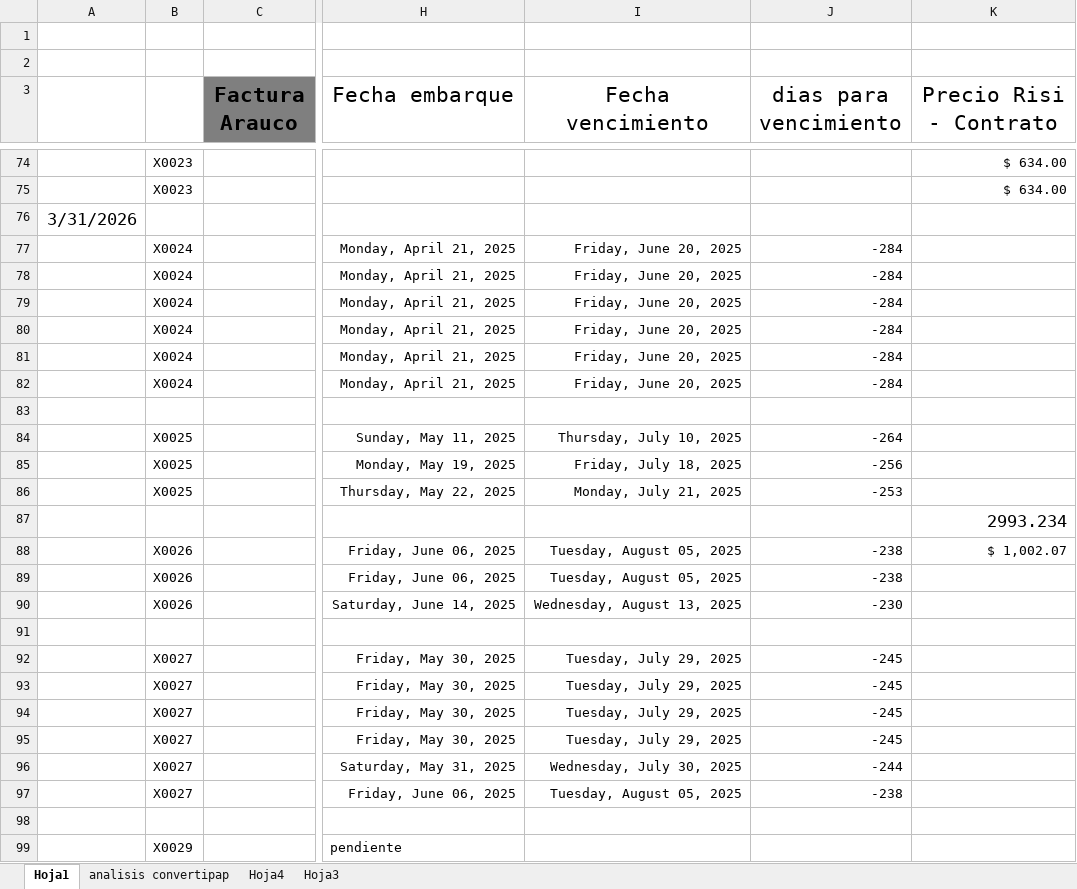
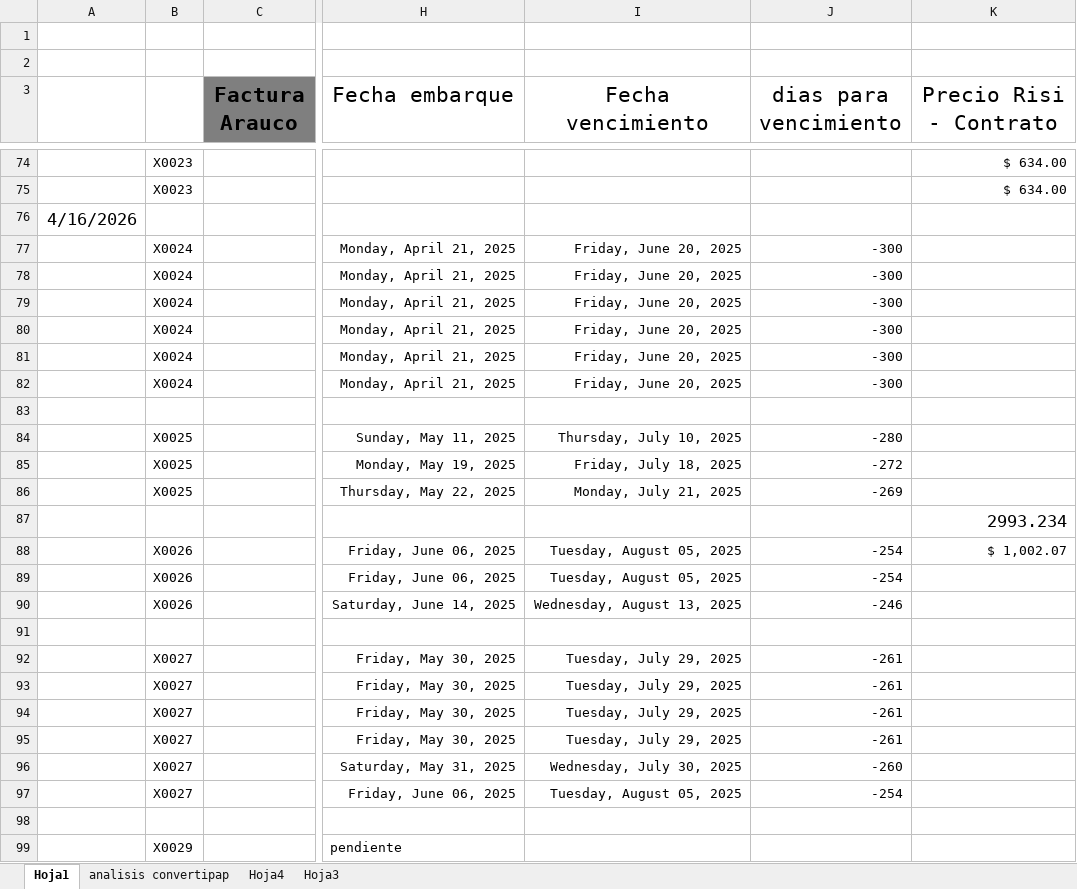
Before and after one commit to eduardobazua1/bza-reports, an Excel workbook: Sales_Report.xlsx, sheet Hoja1, drawn as a sheet; only a part is shown, gaps mark what is left out; values as stored, in another font and other column widths than the file's, no borders; the diff covers the shown part only; the diff names each change by its address in the sheet, - before the commit and + after, or states it on an @@ line.

```diff
--- a/Sales_Report.xlsx (sheet Hoja1)
+++ b/Sales_Report.xlsx (sheet Hoja1)
-A76: 3/31/2026
+A76: 4/16/2026
-J77:J82 (dias para vencimiento): -284
+J77:J82 (dias para vencimiento): -300
-J84 (dias para vencimiento): -264
+J84 (dias para vencimiento): -280
-J85 (dias para vencimiento): -256
+J85 (dias para vencimiento): -272
-J86 (dias para vencimiento): -253
+J86 (dias para vencimiento): -269
-J88:J89 (dias para vencimiento): -238
+J88:J89 (dias para vencimiento): -254
-J90 (dias para vencimiento): -230
+J90 (dias para vencimiento): -246
-J92:J95 (dias para vencimiento): -245
+J92:J95 (dias para vencimiento): -261
-J96 (dias para vencimiento): -244
+J96 (dias para vencimiento): -260
-J97 (dias para vencimiento): -238
+J97 (dias para vencimiento): -254
```
Also changed, not shown: 6 added rows, 3 removed rows, 185 edited cells and cell formats elsewhere in this sheet, formulas that keep their value, 34 other files.
